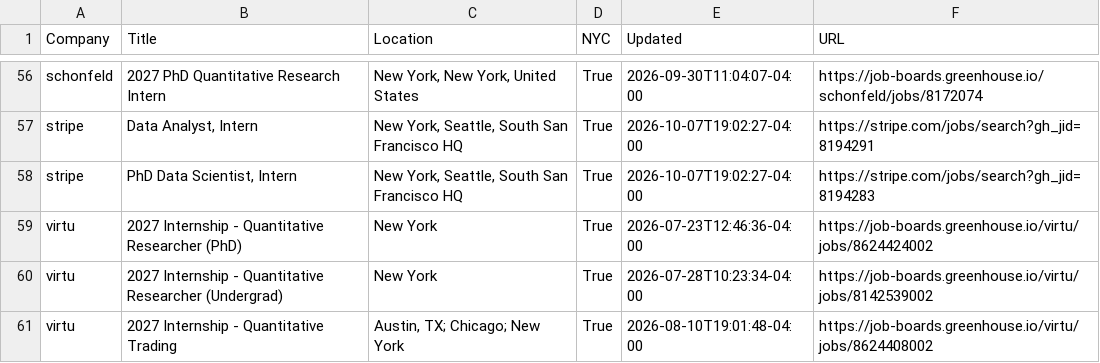
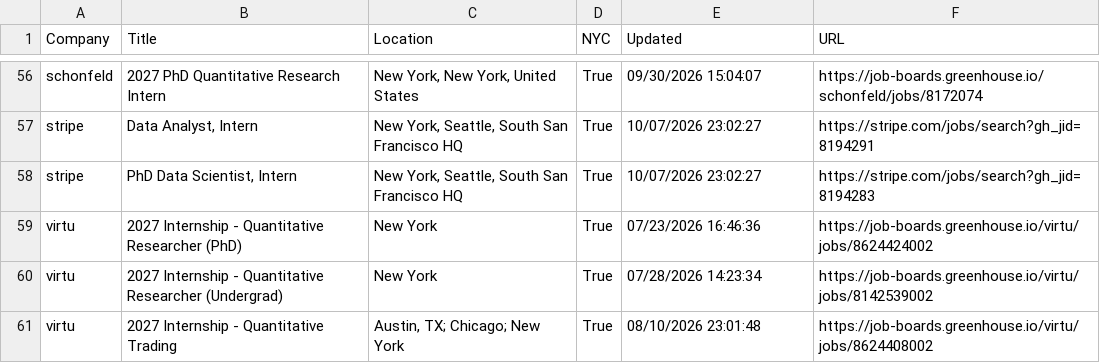
Before and after one commit to javitorres88/summer-2027-ds-internships-nyc, a CSV file: data/internships.csv, drawn as a sheet; only a part is shown, gaps mark what is left out; the diff covers the shown part only.

```diff
--- a/data/internships.csv
+++ b/data/internships.csv
@@ -56,6 +56,6 @@
-"schonfeld","2027 PhD Quantitative Research Intern","New York, New York, United States","True","2026-09-30T11:04:07-04:00","https://job-boards.greenhouse.io/schonfeld/jobs/8172074"
-"stripe","Data Analyst, Intern","New York, Seattle, South San Francisco HQ","True","2026-10-07T19:02:27-04:00","https://stripe.com/jobs/search?gh_jid=8194291"
-"stripe","PhD Data Scientist, Intern","New York, Seattle, South San Francisco HQ","True","2026-10-07T19:02:27-04:00","https://stripe.com/jobs/search?gh_jid=8194283"
-"virtu","2027 Internship - Quantitative Researcher (PhD)","New York","True","2026-07-23T12:46:36-04:00","https://job-boards.greenhouse.io/virtu/jobs/8624424002"
-"virtu","2027 Internship - Quantitative Researcher (Undergrad)","New York","True","2026-07-28T10:23:34-04:00","https://job-boards.greenhouse.io/virtu/jobs/8142539002"
-"virtu","2027 Internship - Quantitative Trading","Austin, TX; Chicago; New York","True","2026-08-10T19:01:48-04:00","https://job-boards.greenhouse.io/virtu/jobs/8624408002"
+"schonfeld","2027 PhD Quantitative Research Intern","New York, New York, United States","True","09/30/2026 15:04:07","https://job-boards.greenhouse.io/schonfeld/jobs/8172074"
+"stripe","Data Analyst, Intern","New York, Seattle, South San Francisco HQ","True","10/07/2026 23:02:27","https://stripe.com/jobs/search?gh_jid=8194291"
+"stripe","PhD Data Scientist, Intern","New York, Seattle, South San Francisco HQ","True","10/07/2026 23:02:27","https://stripe.com/jobs/search?gh_jid=8194283"
+"virtu","2027 Internship - Quantitative Researcher (PhD)","New York","True","07/23/2026 16:46:36","https://job-boards.greenhouse.io/virtu/jobs/8624424002"
+"virtu","2027 Internship - Quantitative Researcher (Undergrad)","New York","True","07/28/2026 14:23:34","https://job-boards.greenhouse.io/virtu/jobs/8142539002"
+"virtu","2027 Internship - Quantitative Trading","Austin, TX; Chicago; New York","True","08/10/2026 23:01:48","https://job-boards.greenhouse.io/virtu/jobs/8624408002"
```
Also changed, not shown: 56 edited cells elsewhere in this file, data/enriched.csv, 1 other file.
